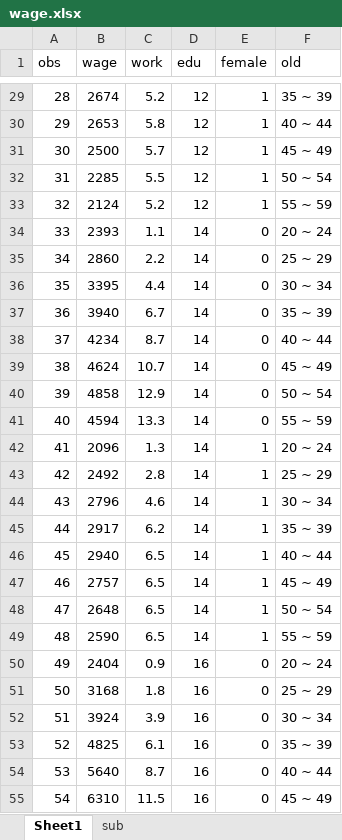
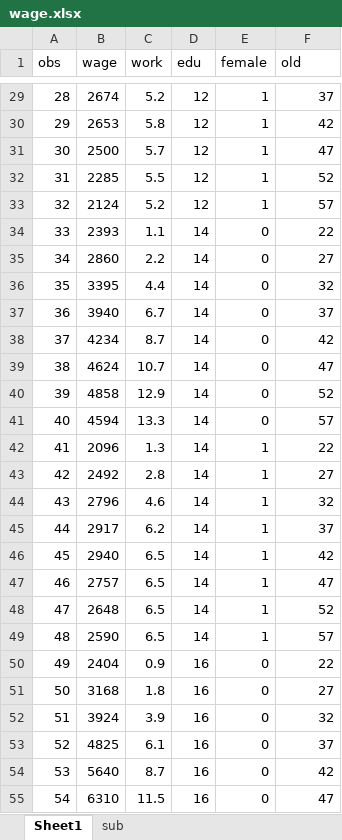
Before and after one commit to Jasogu/R, an Excel workbook: Econometrics/data/wage.xlsx, sheet Sheet1, drawn as a sheet; only a part is shown, gaps mark what is left out; values as stored, in another font and other column widths than the file's, no borders; the diff covers the shown part only; the diff names each change by its address in the sheet, - before the commit and + after, or states it on an @@ line.

```diff
--- a/Econometrics/data/wage.xlsx (sheet Sheet1)
+++ b/Econometrics/data/wage.xlsx (sheet Sheet1)
-F29 (old): 35 ~ 39
+F29 (old): 37
-F30 (old): 40 ~ 44
+F30 (old): 42
-F31 (old): 45 ~ 49
+F31 (old): 47
-F32 (old): 50 ~ 54
+F32 (old): 52
-F33 (old): 55 ~ 59
+F33 (old): 57
-F34 (old): 20 ~ 24
+F34 (old): 22
-F35 (old): 25 ~ 29
+F35 (old): 27
-F36 (old): 30 ~ 34
+F36 (old): 32
-F37 (old): 35 ~ 39
+F37 (old): 37
-F38 (old): 40 ~ 44
+F38 (old): 42
-F39 (old): 45 ~ 49
+F39 (old): 47
-F40 (old): 50 ~ 54
+F40 (old): 52
-F41 (old): 55 ~ 59
+F41 (old): 57
-F42 (old): 20 ~ 24
+F42 (old): 22
-F43 (old): 25 ~ 29
+F43 (old): 27
-F44 (old): 30 ~ 34
+F44 (old): 32
-F45 (old): 35 ~ 39
+F45 (old): 37
-F46 (old): 40 ~ 44
+F46 (old): 42
-F47 (old): 45 ~ 49
+F47 (old): 47
-F48 (old): 50 ~ 54
+F48 (old): 52
-F49 (old): 55 ~ 59
+F49 (old): 57
-F50 (old): 20 ~ 24
+F50 (old): 22
-F51 (old): 25 ~ 29
+F51 (old): 27
-F52 (old): 30 ~ 34
+F52 (old): 32
-F53 (old): 35 ~ 39
+F53 (old): 37
-F54 (old): 40 ~ 44
+F54 (old): 42
-F55 (old): 45 ~ 49
+F55 (old): 47
```
Also changed, not shown: 37 edited cells elsewhere in this sheet.
